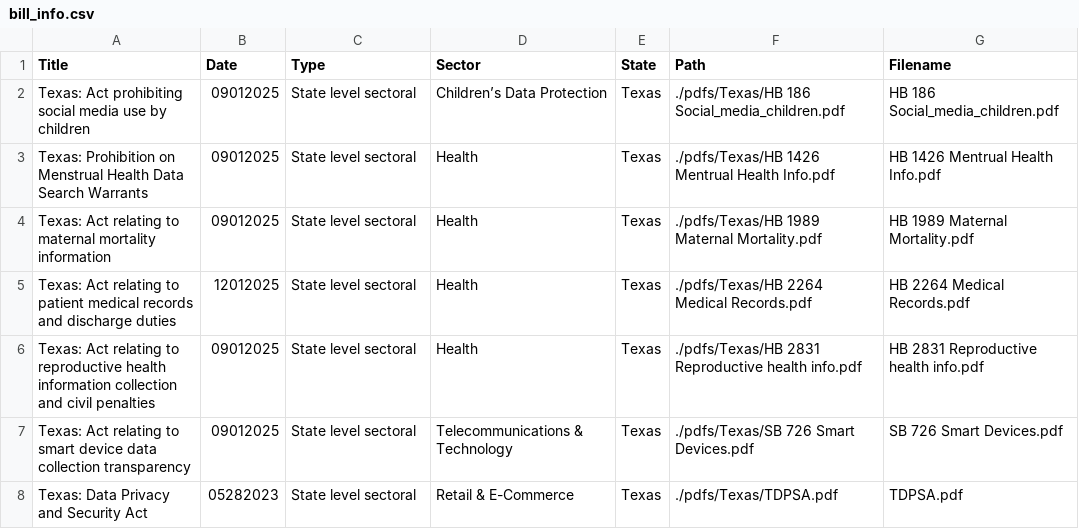
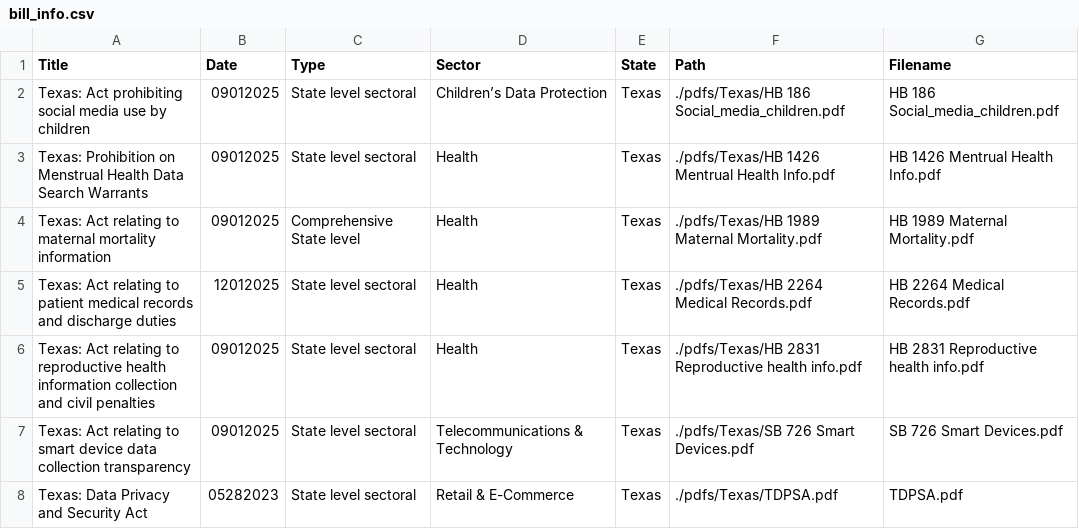
Before and after one commit to ClaytonB-3/data_privacy_law, a CSV file: data_privacy_law/llm_manager/data/bill_info.csv (was data_privacy_law/data/bill_info.csv), drawn as a sheet.

```diff
--- a/data_privacy_law/data/bill_info.csv
+++ b/data_privacy_law/llm_manager/data/bill_info.csv
@@ -3,3 +3,3 @@ Texas: Act prohibiting social media use by children,09012025,State level sectora
 Texas: Prohibition on Menstrual Health Data Search Warrants,09012025,State level sectoral,Health,Texas,./pdfs/Texas/HB 1426 Mentrual Health Info.pdf,HB 1426 Mentrual Health Info.pdf
-Texas: Act relating to maternal mortality information,09012025,State level sectoral,Health,Texas,./pdfs/Texas/HB 1989 Maternal Mortality.pdf,HB 1989 Maternal Mortality.pdf
+Texas: Act relating to maternal mortality information,09012025,Comprehensive State level,Health,Texas,./pdfs/Texas/HB 1989 Maternal Mortality.pdf,HB 1989 Maternal Mortality.pdf
 Texas: Act relating to patient medical records and discharge duties,12012025,State level sectoral,Health,Texas,./pdfs/Texas/HB 2264 Medical Records.pdf,HB 2264 Medical Records.pdf
```
Also changed, not shown: 31 other files.
